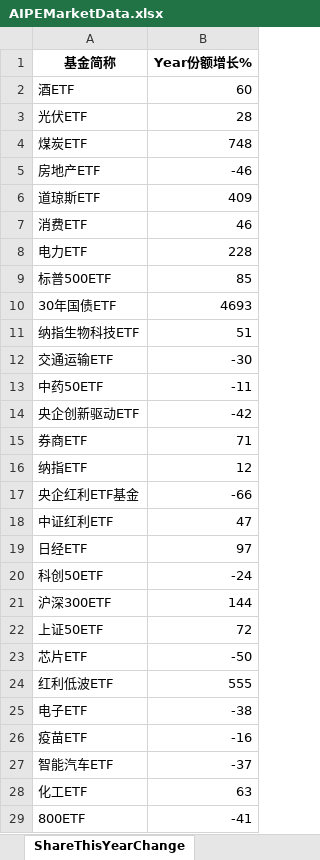
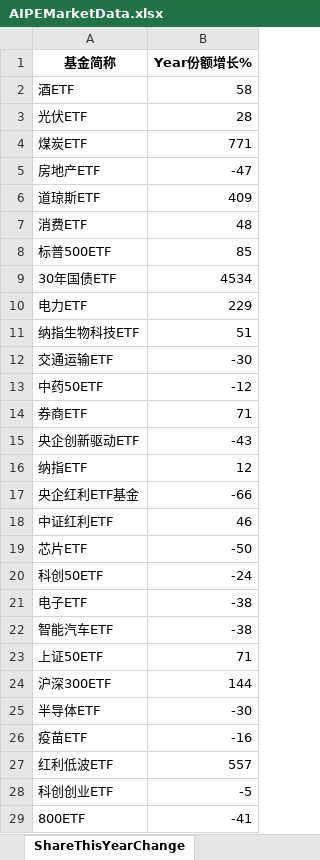
Before and after one commit to digital-era/AIPEMarketDashboard, an Excel workbook: AIPEMarketData.xlsx, sheet ShareThisYearChange, drawn as a sheet; only a part is shown; values as stored, in another font and other column widths than the file's, no borders; removed rows and columns are numbered as before the commit, all else as after; the diff covers the shown part only; the diff names each change by its address in the sheet, - before the commit and + after, or states it on an @@ line.

```diff
--- a/AIPEMarketData.xlsx (sheet ShareThisYearChange)
+++ b/AIPEMarketData.xlsx (sheet ShareThisYearChange)
-B2 (Year份额增长%): 60
+B2 (Year份额增长%): 58
-B4 (Year份额增长%): 748
+B4 (Year份额增长%): 771
-B5 (Year份额增长%): -46
+B5 (Year份额增长%): -47
-B7 (Year份额增长%): 46
+B7 (Year份额增长%): 48
-row 8: 电力ETF | 228
-B9 (Year份额增长%): 4693
+B9 (Year份额增长%): 4534
+row 10: 电力ETF | 229
-B13 (Year份额增长%): -11
+B13 (Year份额增长%): -12
-row 14: 央企创新驱动ETF | -42
+row 15: 央企创新驱动ETF | -43
-B18 (Year份额增长%): 47
+B18 (Year份额增长%): 46
-row 19: 日经ETF | 97
@@ row 23 moved to row 19: 芯片ETF @@
@@ row 25 moved to row 21: 电子ETF @@
+row 22: 智能汽车ETF | -38
+row 23: 上证50ETF | 71
-row 22: 上证50ETF | 72
-row 24: 红利低波ETF | 555
@@ row 31 moved to row 25: 半导体ETF @@
-row 27: 智能汽车ETF | -37
-row 28: 化工ETF | 63
+row 27: 红利低波ETF | 557
@@ row 30 moved to row 28: 科创创业ETF @@
```
Also changed, not shown: 12 added rows, 10 removed rows, 4 moved rows and 13 edited cells elsewhere in this sheet, sheet DistributeHotIndustry, sheet PriceThisYearChange, sheet TopStockIn5DaysMainFund, sheet TopStockInTopPotScore, sheet PriceChangeFrom2021, sheet ShareChangeFrom2021, 7 more sheets, 1 other file.
